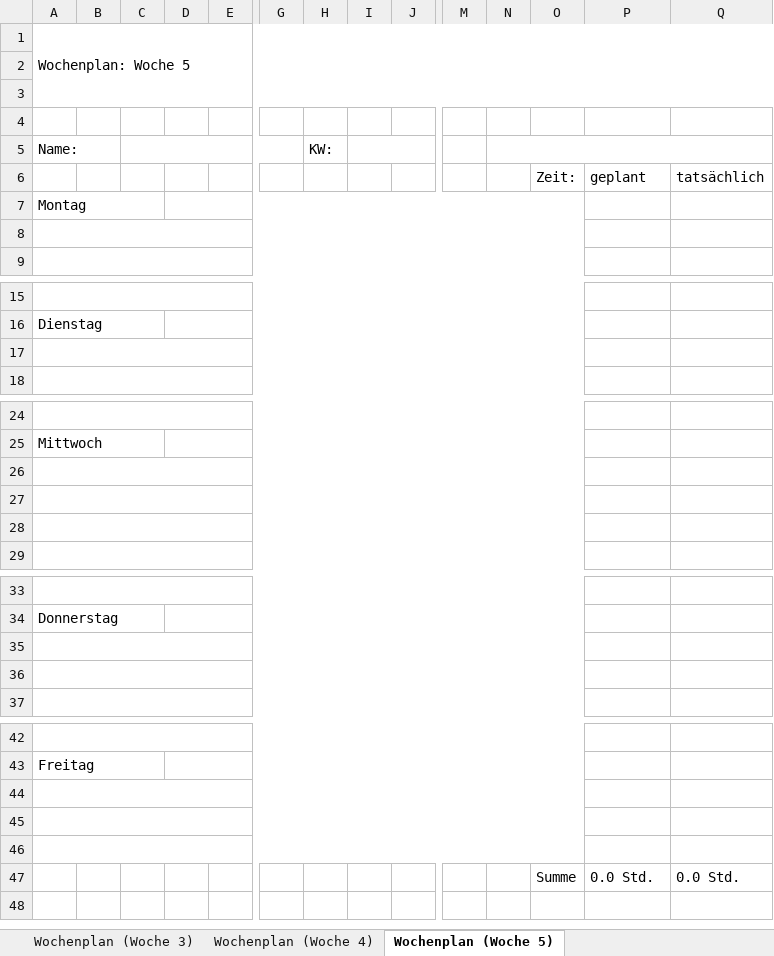
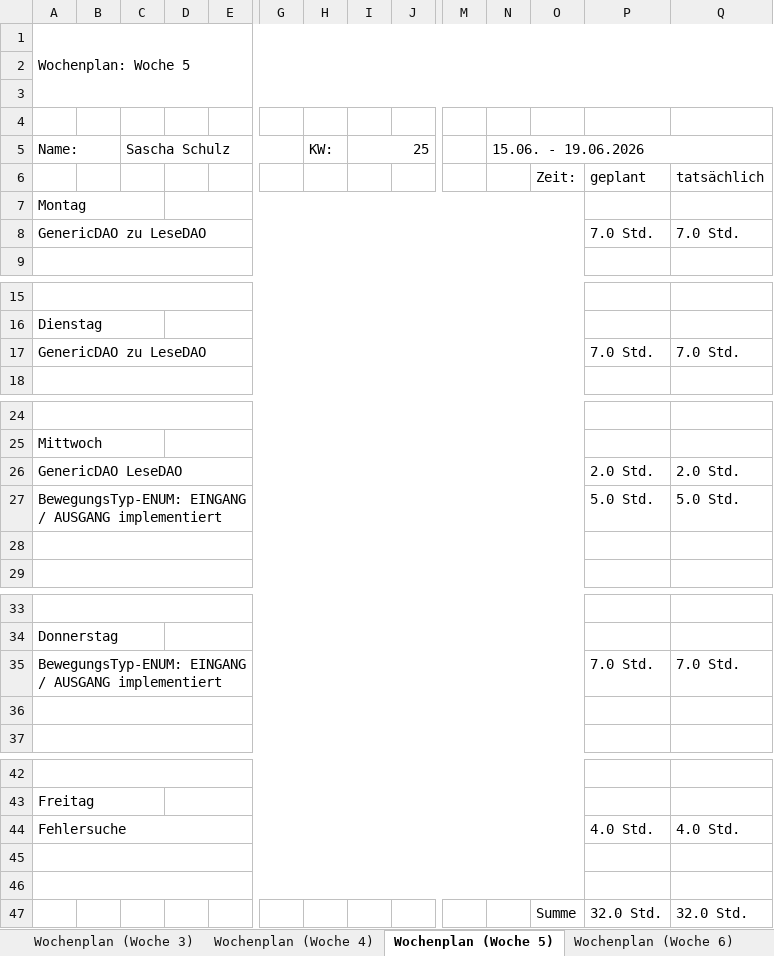
Before and after one commit to der-Sascha/Lagerverwaltung, an Excel workbook: Projektdateien/Wochenplan_Sascha_Schulz.xlsx, sheet Wochenplan (Woche 5), drawn as a sheet; only a part is shown, gaps mark what is left out; values as stored, in another font and other column widths than the file's, no cell formats; removed rows and columns are numbered as before the commit, all else as after; rows hold the shown columns only; the diff names each change by its address in the sheet, - before the commit and + after, or states it on an @@ line.

Commit message:
fehler behoben

```diff
--- a/Projektdateien/Wochenplan_Sascha_Schulz.xlsx (sheet Wochenplan (Woche 5))
+++ b/Projektdateien/Wochenplan_Sascha_Schulz.xlsx (sheet Wochenplan (Woche 5))
+sheet tab: Wochenplan (Woche 6)
-C5: (empty)
+C5: Sascha Schulz
-I5: (empty)
+I5: 25
-N5: (empty)
+N5: 15.06. - 19.06.2026
-row 8: (empty)
+row 8: GenericDAO zu LeseDAO |  |  |  |  |  |  |  |  |  |  |  | 7.0 Std. | 7.0 Std.
-row 17: (empty)
+row 17: GenericDAO zu LeseDAO |  |  |  |  |  |  |  |  |  |  |  | 7.0 Std. | 7.0 Std.
-row 26: (empty)
+row 26: GenericDAO LeseDAO |  |  |  |  |  |  |  |  |  |  |  | 2.0 Std. | 2.0 Std.
-row 27: (empty)
+row 27: BewegungsTyp-ENUM: EINGANG / AUSGANG implementiert |  |  |  |  |  |  |  |  |  |  |  | 5.0 Std. | 5.0 Std.
-row 35: (empty)
+row 35: BewegungsTyp-ENUM: EINGANG / AUSGANG implementiert |  |  |  |  |  |  |  |  |  |  |  | 7.0 Std. | 7.0 Std.
+row 44: Fehlersuche |  |  |  |  |  |  |  |  |  |  |  | 4.0 Std. | 4.0 Std.
-row 46: (empty)
-P47: 0.0 Std.
+P47: 32.0 Std.
-Q47: 0.0 Std.
+Q47: 32.0 Std.
```
Also changed, not shown: sheet Wochenplan (Woche 2), sheet Wochenplan (Woche 1), sheet Wochenplan (Woche 3), sheet Wochenplan (Woche 4), cell formats, 37 other files.
